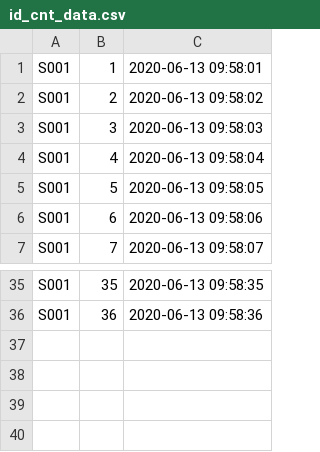
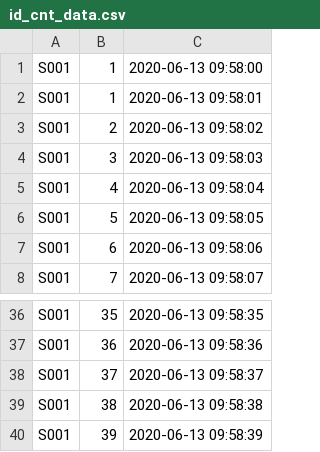
Before and after one commit to sunjincheng121/know_how_know_why, a CSV file: QA/v110/discover-idle-sources/src/main/java/qa/kafka/id_cnt_data.csv, drawn as a sheet; only a part is shown, gaps mark what is left out.

```diff
--- a/QA/v110/discover-idle-sources/src/main/java/qa/kafka/id_cnt_data.csv
+++ b/QA/v110/discover-idle-sources/src/main/java/qa/kafka/id_cnt_data.csv
@@ -1 +1,2 @@
+S001,1, 2020-06-13 09:58:00
 S001,1, 2020-06-13 09:58:01
@@ -36 +37,4 @@ S001,35, 2020-06-13 09:58:35
 S001,36, 2020-06-13 09:58:36
+S001,37, 2020-06-13 09:58:37
+S001,38, 2020-06-13 09:58:38
+S001,39, 2020-06-13 09:58:39
```
Also changed, not shown: 4 other files.
